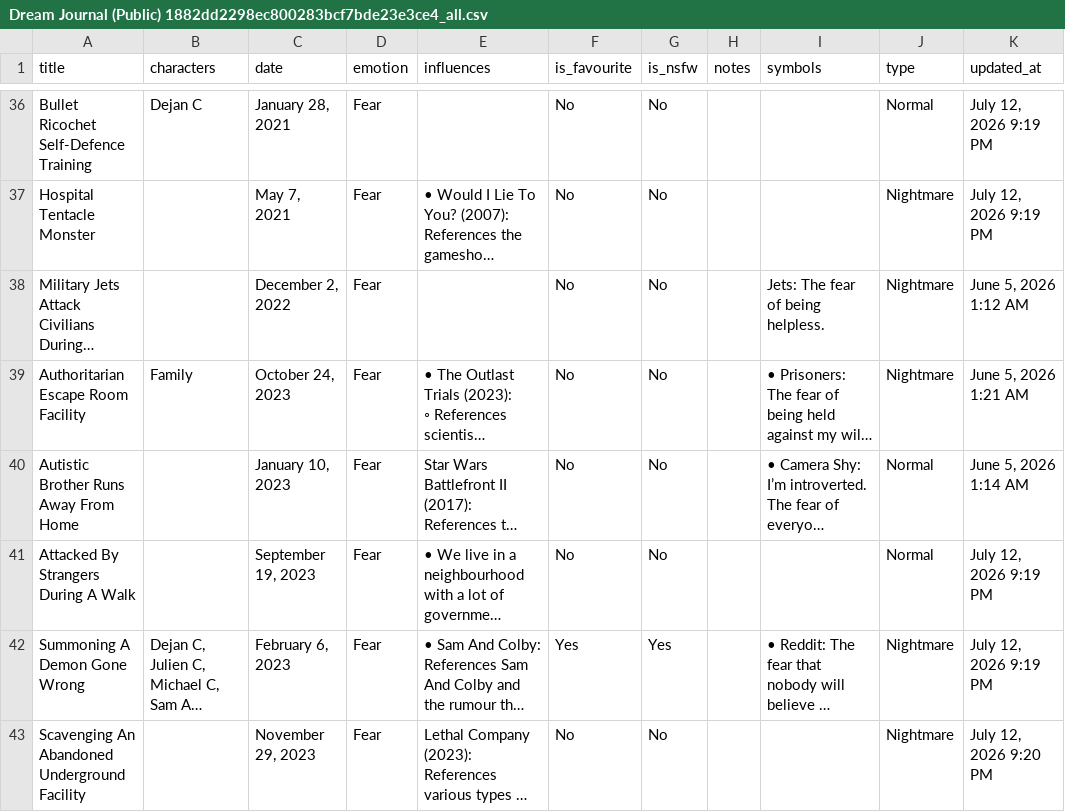
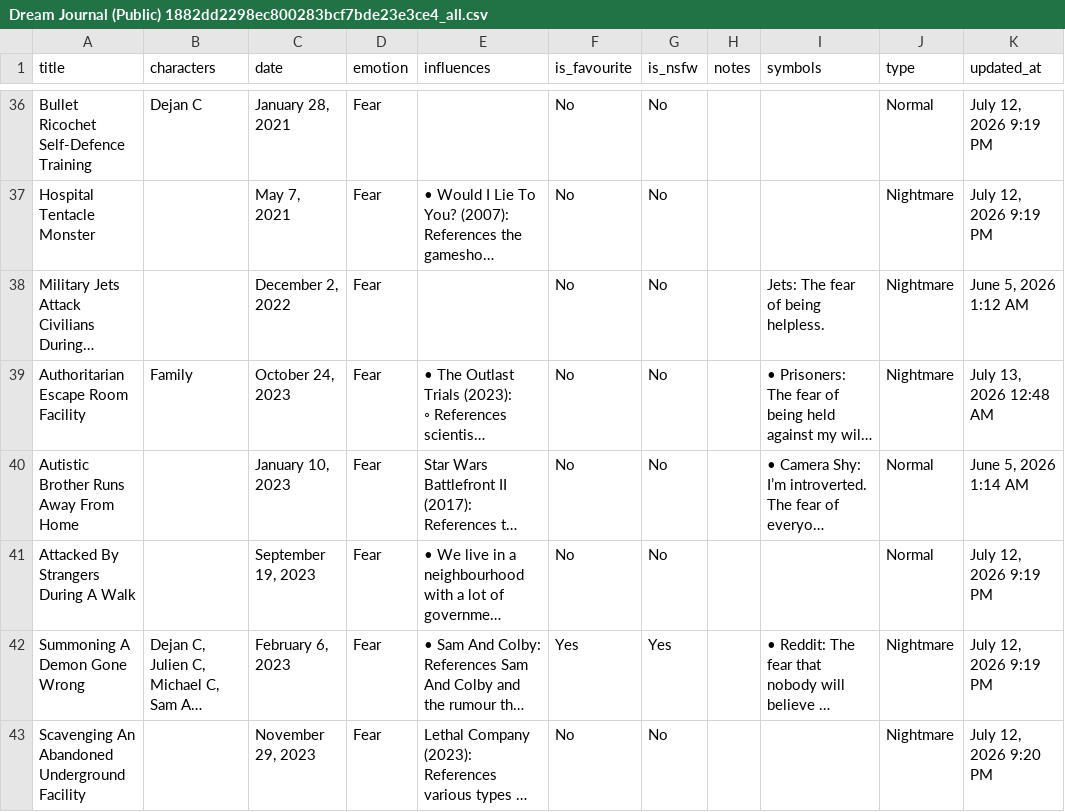
Before and after one commit to S-JZR/Dream-Journal, a CSV file: Dream Journal (Public) 1882dd2298ec800283bcf7bde23e3ce4_all.csv, drawn as a sheet; only a part is shown, gaps mark what is left out; long unchanged cells end in …; the diff covers the shown part only; the diff names each change by its address in the sheet, - before the commit and + after, or states it on an @@ line.

```diff
--- a/Dream Journal (Public) 1882dd2298ec800283bcf7bde23e3ce4_all.csv
+++ b/Dream Journal (Public) 1882dd2298ec800283bcf7bde23e3ce4_all.csv
-K39 (updated_at): June 5, 2026 1:21 AM
+K39 (updated_at): July 13, 2026 12:48 AM
```
Also changed, not shown: 36 edited cells elsewhere in this file, 36 other files.
